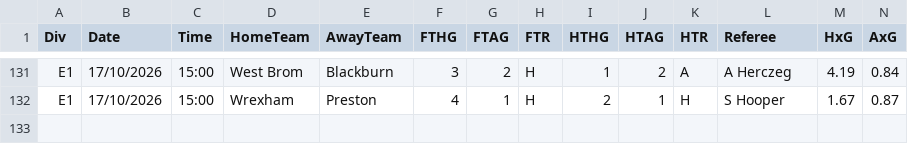
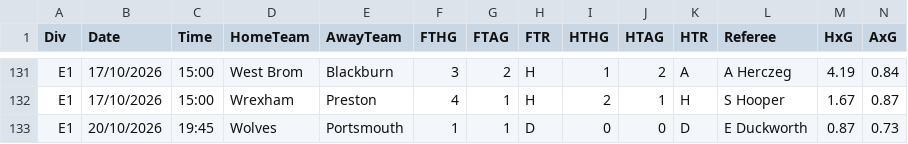
Before and after one commit to paulhessle-cyber/Football-formintel, a CSV file: data/raw/2627_E1.csv, drawn as a sheet; only a part is shown, gaps mark what is left out; rows hold the shown columns only; the diff names each change by its address in the sheet, - before the commit and + after, or states it on an @@ line.

```diff
--- a/data/raw/2627_E1.csv
+++ b/data/raw/2627_E1.csv
+row 133: E1 | 20/10/2026 | 19:45 | Wolves | Portsmouth | 1 | 1 | D | 0 | 0 | D | E Duckworth | 0.87 | 0.73
```
Also changed, not shown: data/raw/2627_E2.csv, data/raw/2627_E3.csv, 2 other files.
